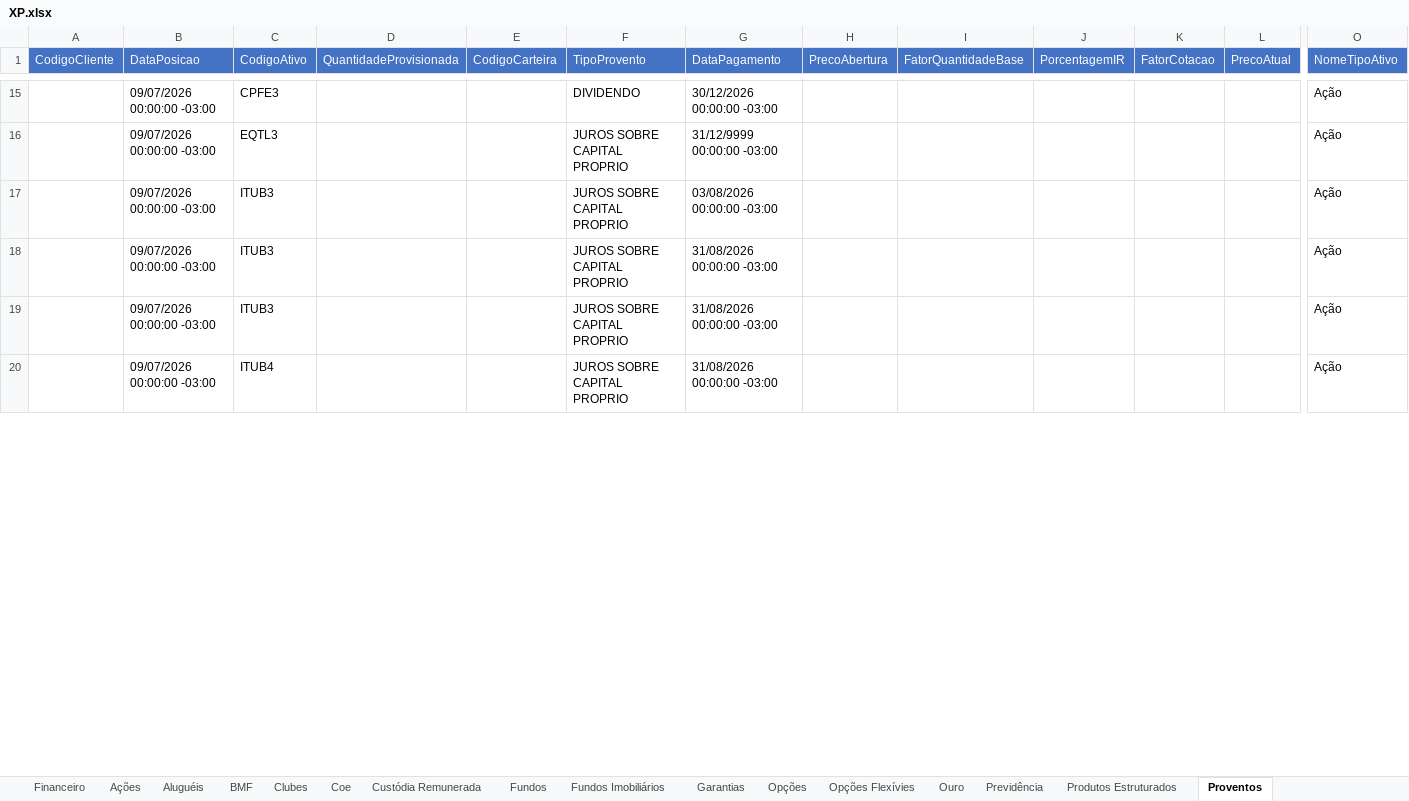
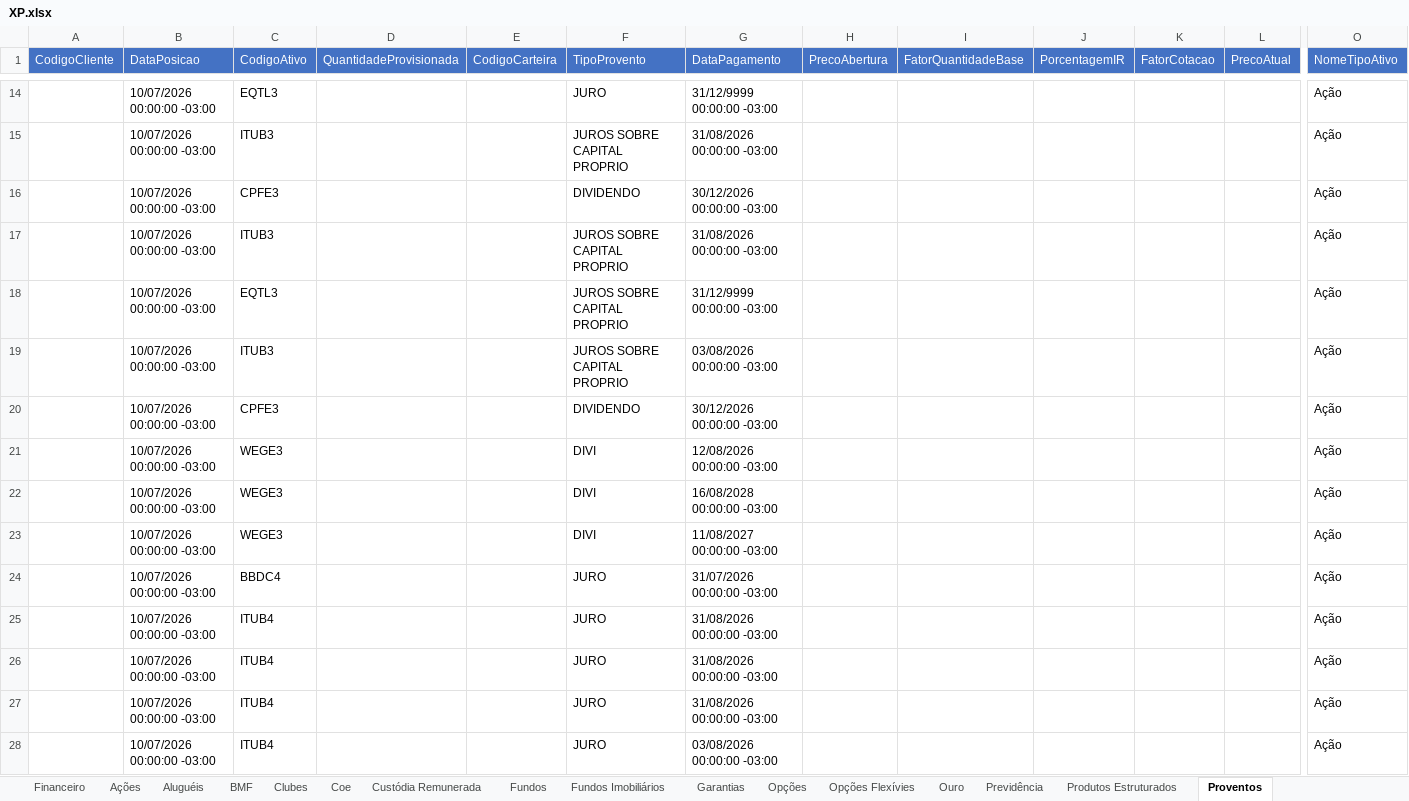
Before and after one commit to AloacaoMWealth/alocationmwealth, an Excel workbook: posicoes/XP.xlsx, sheet Proventos, drawn as a sheet; only a part is shown, gaps mark what is left out; values as stored, in another font and other column widths than the file's, no borders; addresses are those after the commit; rows hold the shown columns only; the diff covers the shown part only; the diff names each change by its address in the sheet, - before the commit and + after, or states it on an @@ line.

```diff
--- a/posicoes/XP.xlsx (sheet Proventos)
+++ b/posicoes/XP.xlsx (sheet Proventos)
+row 14:  | 10/07/2026 00:00:00 -03:00 | EQTL3 |  |  | JURO | 31/12/9999 00:00:00 -03:00 |  |  |  |  |  | Ação
+row 15:  | 10/07/2026 00:00:00 -03:00 | ITUB3 |  |  | JUROS SOBRE CAPITAL PROPRIO | 31/08/2026 00:00:00 -03:00 |  |  |  |  |  | Ação
-B16 (DataPosicao): 09/07/2026 00:00:00 -03:00
+B16 (DataPosicao): 10/07/2026 00:00:00 -03:00
+row 17:  | 10/07/2026 00:00:00 -03:00 | ITUB3 |  |  | JUROS SOBRE CAPITAL PROPRIO | 31/08/2026 00:00:00 -03:00 |  |  |  |  |  | Ação
-B18:B19 (DataPosicao): 09/07/2026 00:00:00 -03:00
+B18:B19 (DataPosicao): 10/07/2026 00:00:00 -03:00
+row 20:  | 10/07/2026 00:00:00 -03:00 | CPFE3 |  |  | DIVIDENDO | 30/12/2026 00:00:00 -03:00 |  |  |  |  |  | Ação
+row 21:  | 10/07/2026 00:00:00 -03:00 | WEGE3 |  |  | DIVI | 12/08/2026 00:00:00 -03:00 |  |  |  |  |  | Ação
+row 22:  | 10/07/2026 00:00:00 -03:00 | WEGE3 |  |  | DIVI | 16/08/2028 00:00:00 -03:00 |  |  |  |  |  | Ação
+row 23:  | 10/07/2026 00:00:00 -03:00 | WEGE3 |  |  | DIVI | 11/08/2027 00:00:00 -03:00 |  |  |  |  |  | Ação
+row 24:  | 10/07/2026 00:00:00 -03:00 | BBDC4 |  |  | JURO | 31/07/2026 00:00:00 -03:00 |  |  |  |  |  | Ação
-B25:B27 (DataPosicao): 09/07/2026 00:00:00 -03:00
+B25:B27 (DataPosicao): 10/07/2026 00:00:00 -03:00
-C25:C26 (CodigoAtivo): ITUB3
+C25:C26 (CodigoAtivo): ITUB4
-F25:F27 (TipoProvento): JUROS SOBRE CAPITAL PROPRIO
+F25:F27 (TipoProvento): JURO
+row 28:  | 10/07/2026 00:00:00 -03:00 | ITUB4 |  |  | JURO | 03/08/2026 00:00:00 -03:00 |  |  |  |  |  | Ação
```
Also changed, not shown: other rows of this sheet, sheet Fundos, sheet Ações, sheet Fundos Imobiliários, sheet Proventos Fundo Imob, sheet Renda Fixa, sheet Financeiro, 5 more sheets, posicoes/BTG.xlsx, 1 other file.
